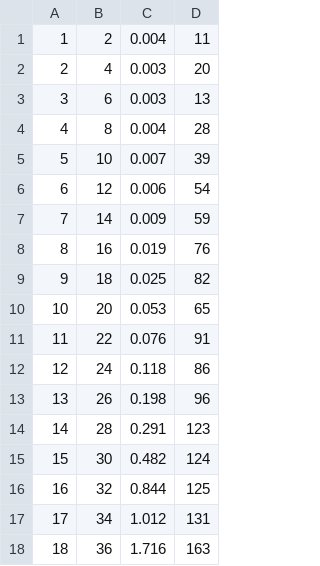
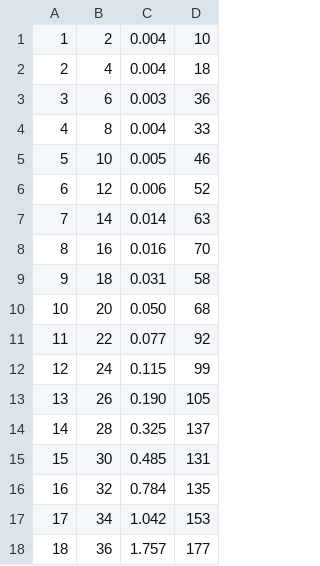
Before and after one commit to elorenteg/IA-Planificacion, a CSV file: FONT/Tablas/datos-2-1-2-1-2.csv, drawn as a sheet; only a part is shown; the diff covers the shown part only.

```diff
--- a/FONT/Tablas/datos-2-1-2-1-2.csv
+++ b/FONT/Tablas/datos-2-1-2-1-2.csv
@@ -1,18 +1,18 @@
-1	2	0.004	11
-2	4	0.003	20
-3	6	0.003	13
-4	8	0.004	28
-5	10	0.007	39
-6	12	0.006	54
-7	14	0.009	59
-8	16	0.019	76
-9	18	0.025	82
-10	20	0.053	65
-11	22	0.076	91
-12	24	0.118	86
-13	26	0.198	96
-14	28	0.291	123
-15	30	0.482	124
-16	32	0.844	125
-17	34	1.012	131
-18	36	1.716	163
+1	2	0.004	10
+2	4	0.004	18
+3	6	0.003	36
+4	8	0.004	33
+5	10	0.005	46
+6	12	0.006	52
+7	14	0.014	63
+8	16	0.016	70
+9	18	0.031	58
+10	20	0.050	68
+11	22	0.077	92
+12	24	0.115	99
+13	26	0.190	105
+14	28	0.325	137
+15	30	0.485	131
+16	32	0.784	135
+17	34	1.042	153
+18	36	1.757	177
```
Also changed, not shown: 14 edited cells elsewhere in this file, FONT/Tablas/datos-2-1-2-1-1.csv, FONT/Tablas/datos-2-1-2-1-3.csv, 4 other files.
